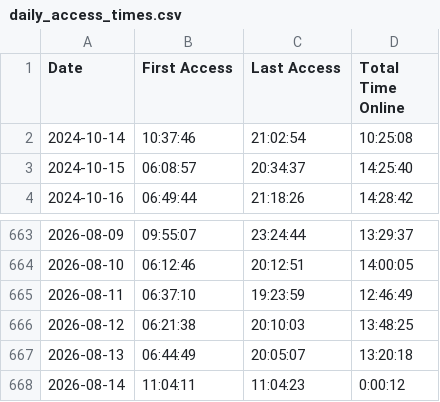
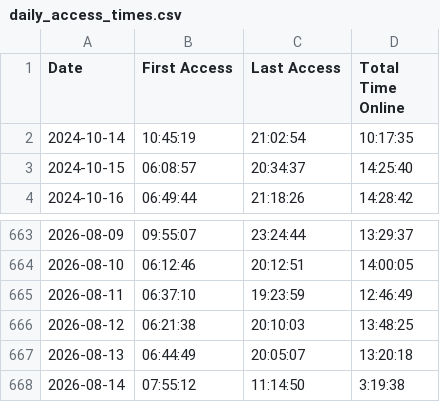
Before and after one commit to joereddington/export-history, a CSV file: daily_access_times.csv, drawn as a sheet; only a part is shown, gaps mark what is left out.

```diff
--- a/daily_access_times.csv
+++ b/daily_access_times.csv
@@ -1,3 +1,3 @@
 Date,First Access,Last Access,Total Time Online
-2024-10-14,10:37:46,21:02:54,10:25:08
+2024-10-14,10:45:19,21:02:54,10:17:35
 2024-10-15,06:08:57,20:34:37,14:25:40
@@ -667,2 +667,2 @@ Date,First Access,Last Access,Total Time Online
 2026-08-13,06:44:49,20:05:07,13:20:18
-2026-08-14,11:04:11,11:04:23,0:00:12
+2026-08-14,07:55:12,11:14:50,3:19:38
```
Also changed, not shown: 2 other files.
